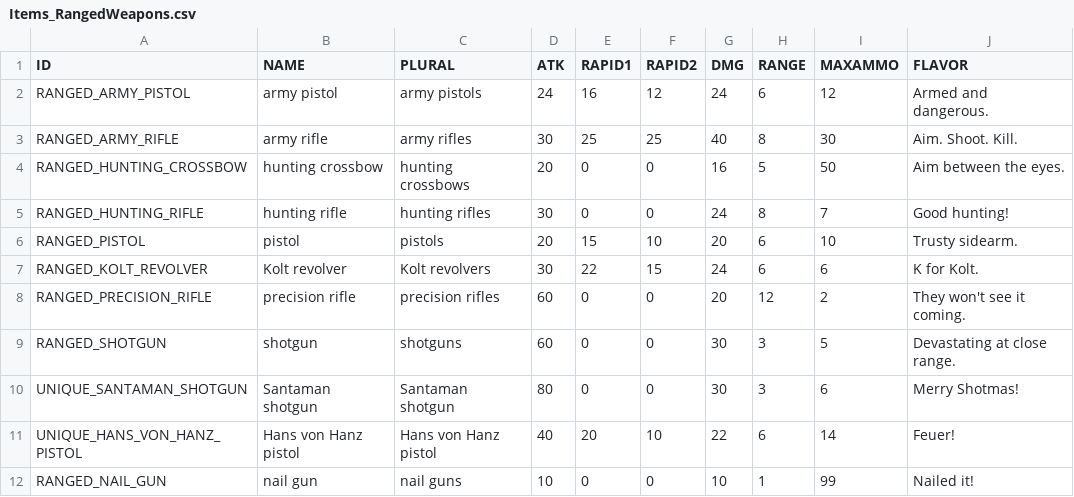
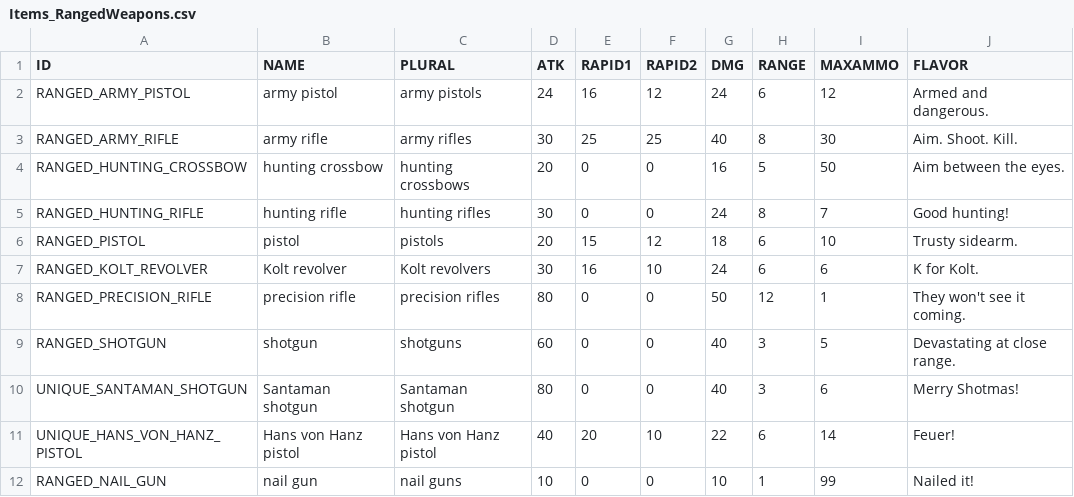
Before and after one commit to laleksic/StillAlive, a CSV file: Rogue Survivor Still Alive/Resources/Data/Items_RangedWeapons.csv, drawn as a sheet.

```diff
--- a/Rogue Survivor Still Alive/Resources/Data/Items_RangedWeapons.csv
+++ b/Rogue Survivor Still Alive/Resources/Data/Items_RangedWeapons.csv
@@ -5,7 +5,7 @@
 "RANGED_HUNTING_RIFLE","hunting rifle","hunting rifles",30,0,0,24,8,7,"Good hunting!"
-"RANGED_PISTOL","pistol","pistols",20,15,10,20,6,10,"Trusty sidearm."
-"RANGED_KOLT_REVOLVER","Kolt revolver","Kolt revolvers",30,22,15,24,6,6,"K for Kolt."
-"RANGED_PRECISION_RIFLE","precision rifle","precision rifles",60,0,0,20,12,2,"They won't see it coming."
-"RANGED_SHOTGUN","shotgun","shotguns",60,0,0,30,3,5,"Devastating at close range."
-"UNIQUE_SANTAMAN_SHOTGUN","Santaman shotgun","Santaman shotgun",80,0,0,30,3,6,"Merry Shotmas!"
+"RANGED_PISTOL","pistol","pistols",20,15,12,18,6,10,"Trusty sidearm."
+"RANGED_KOLT_REVOLVER","Kolt revolver","Kolt revolvers",30,16,10,24,6,6,"K for Kolt."
+"RANGED_PRECISION_RIFLE","precision rifle","precision rifles",80,0,0,50,12,1,"They won't see it coming."
+"RANGED_SHOTGUN","shotgun","shotguns",60,0,0,40,3,5,"Devastating at close range."
+"UNIQUE_SANTAMAN_SHOTGUN","Santaman shotgun","Santaman shotgun",80,0,0,40,3,6,"Merry Shotmas!"
 "UNIQUE_HANS_VON_HANZ_PISTOL","Hans von Hanz pistol","Hans von Hanz pistol",40,20,10,22,6,14,"Feuer!"
```
Also changed, not shown: Rogue Survivor Still Alive/Resources/Data/Items_Explosives.csv, Rogue Survivor Still Alive/Resources/Data/Items_MeleeWeapons.csv, 5 other files.
